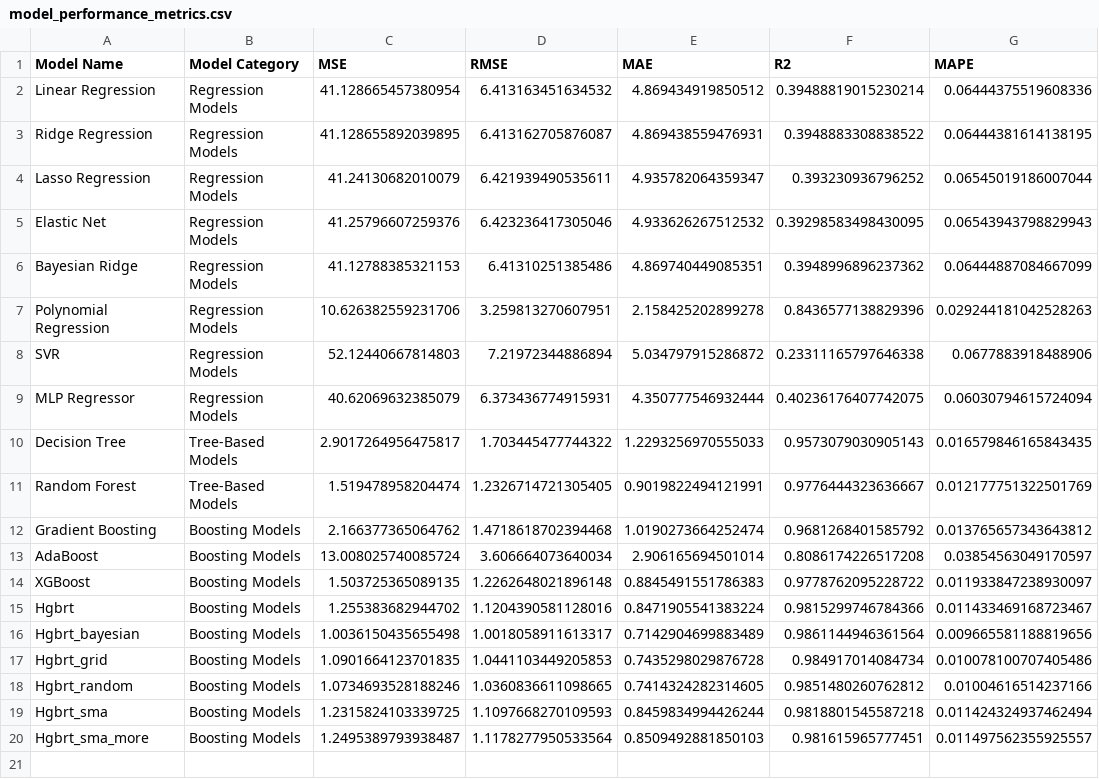
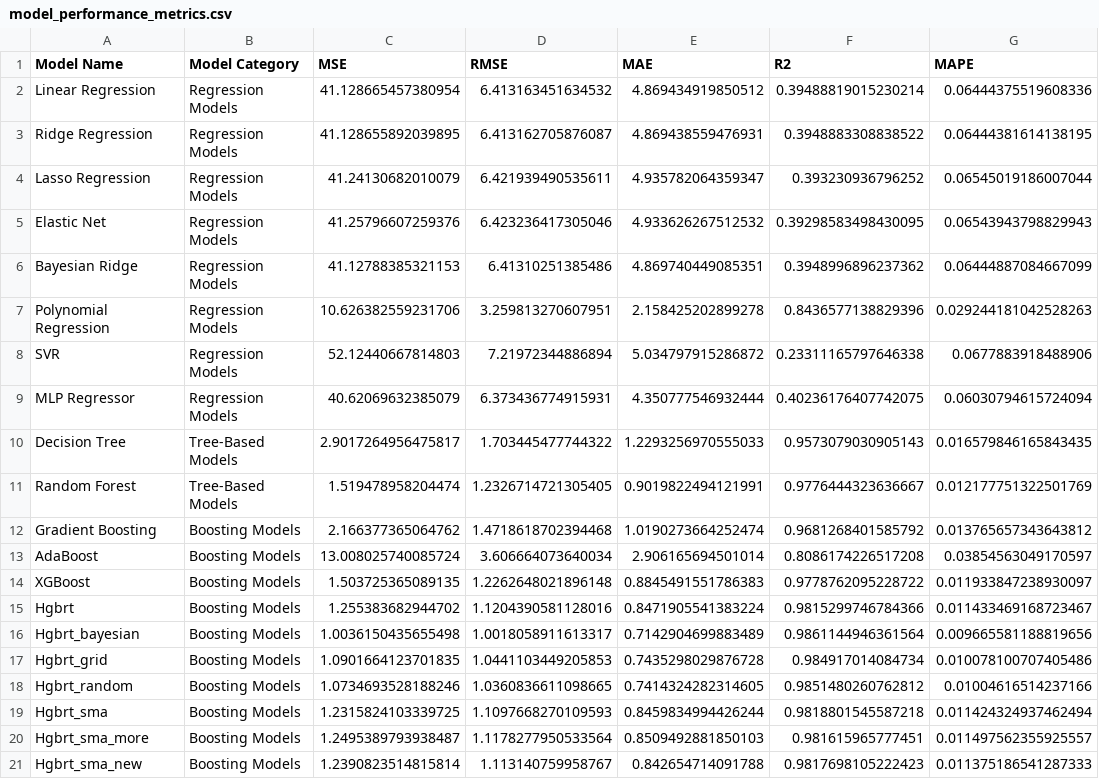
Before and after one commit to Prithiv-vijai/5g_MEC, a CSV file: data/model_performance_metrics.csv, drawn as a sheet.

```diff
--- a/data/model_performance_metrics.csv
+++ b/data/model_performance_metrics.csv
@@ -20 +20,2 @@ Hgbrt_sma,Boosting Models,1.2315824103339725,1.1097668270109593,0.84598349944262
 Hgbrt_sma_more,Boosting Models,1.2495389793938487,1.1178277950533564,0.8509492881850103,0.981615965777451,0.011497562355925557
+Hgbrt_sma_new,Boosting Models,1.2390823514815814,1.113140759958767,0.842654714091788,0.9817698105222423,0.011375186541287333
```
Also changed, not shown: data/model_best_params.csv, 2 other files.
